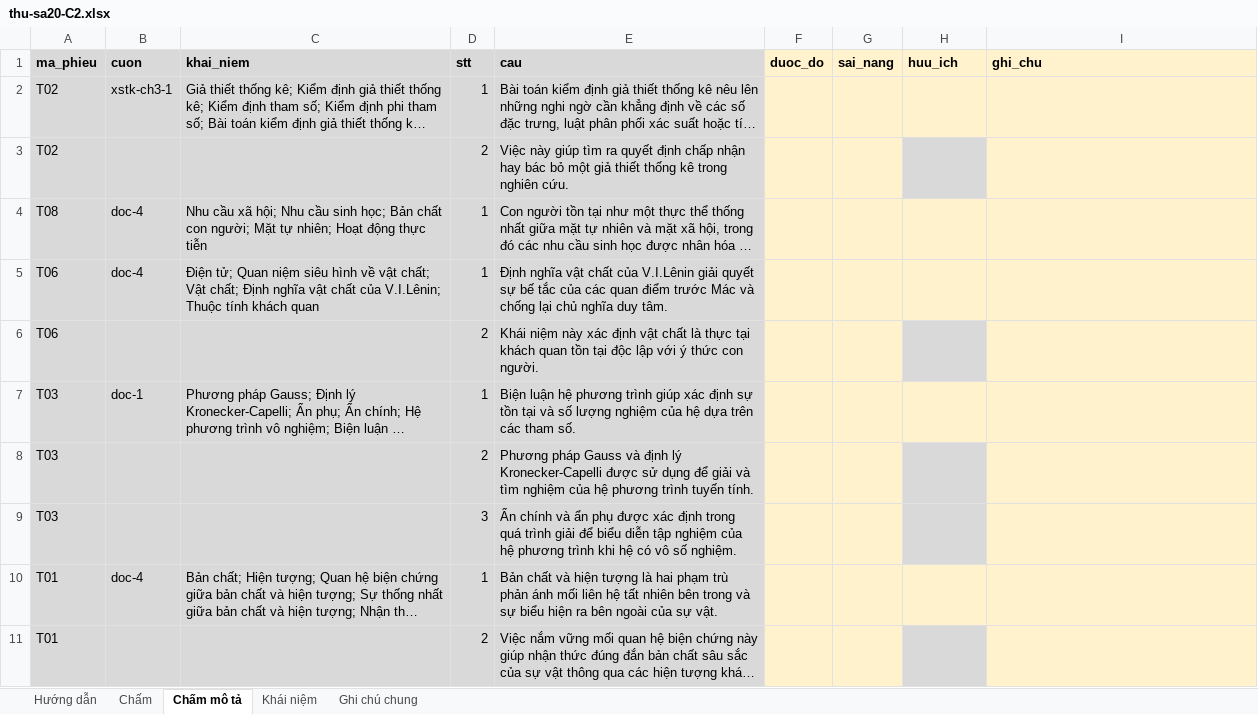
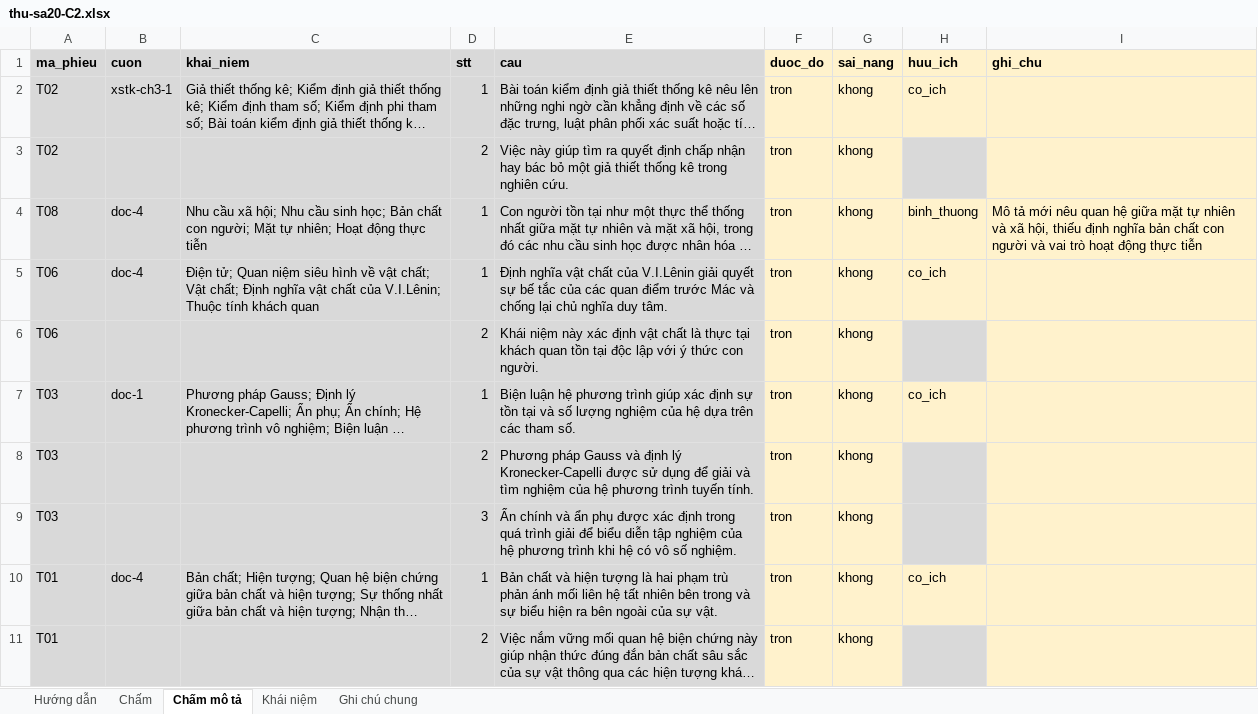
Before and after one commit to Thanhngo0812/chamdiem, an Excel workbook: danh-gia-pha-b/sa20-giao-nguoi-cham/thu-sa20-C2.xlsx, sheet Chấm mô tả, drawn as a sheet; long unchanged cells end in …; values as stored, in another font and other column widths than the file's, no borders; the diff names each change by its address in the sheet, - before the commit and + after, or states it on an @@ line.

```diff
--- a/danh-gia-pha-b/sa20-giao-nguoi-cham/thu-sa20-C2.xlsx (sheet Chấm mô tả)
+++ b/danh-gia-pha-b/sa20-giao-nguoi-cham/thu-sa20-C2.xlsx (sheet Chấm mô tả)
-F2:F11 (duoc_do): (empty)
+F2:F11 (duoc_do): tron
-G2:G11 (sai_nang): (empty)
+G2:G11 (sai_nang): khong
-H2 (huu_ich): (empty)
+H2 (huu_ich): co_ich
-H4 (huu_ich): (empty)
+H4 (huu_ich): binh_thuong
-I4 (ghi_chu): (empty)
+I4 (ghi_chu): Mô tả mới nêu quan hệ giữa mặt tự nhiên và xã hội, thiếu định nghĩa bản chất con người và vai trò hoạt động thực tiễn
-H5 (huu_ich): (empty)
+H5 (huu_ich): co_ich
-H7 (huu_ich): (empty)
+H7 (huu_ich): co_ich
-H10 (huu_ich): (empty)
+H10 (huu_ich): co_ich
```
Also changed, not shown: sheet Chấm, sheet Hướng dẫn, sheet Ghi chú chung, danh-gia-pha-b/sa20-giao-nguoi-cham/cham-sa20-C2.xlsx, 15 other files.
